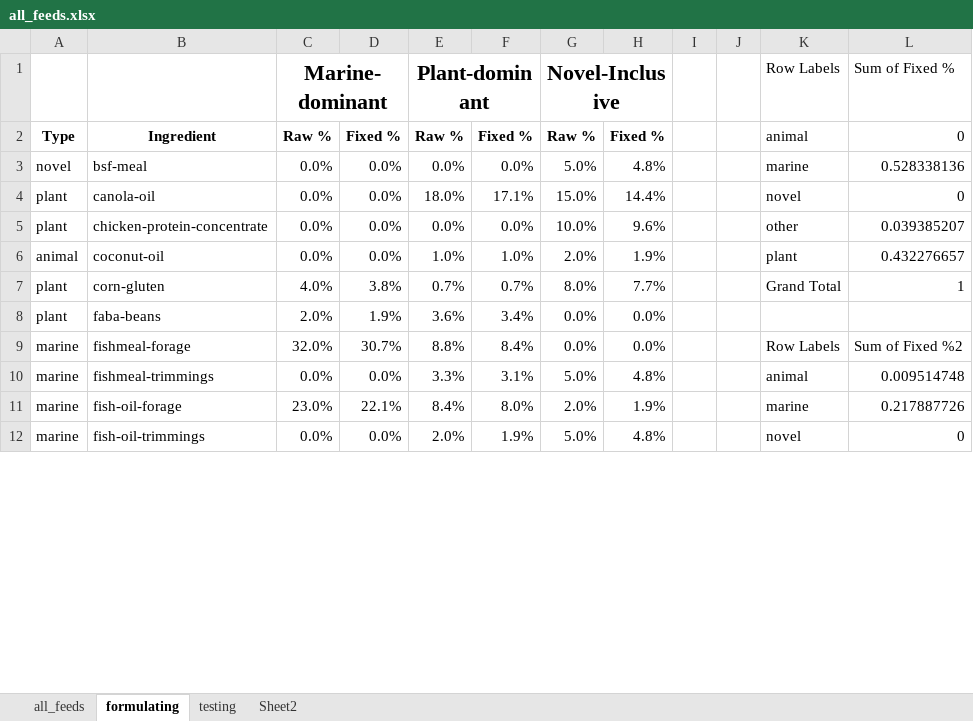
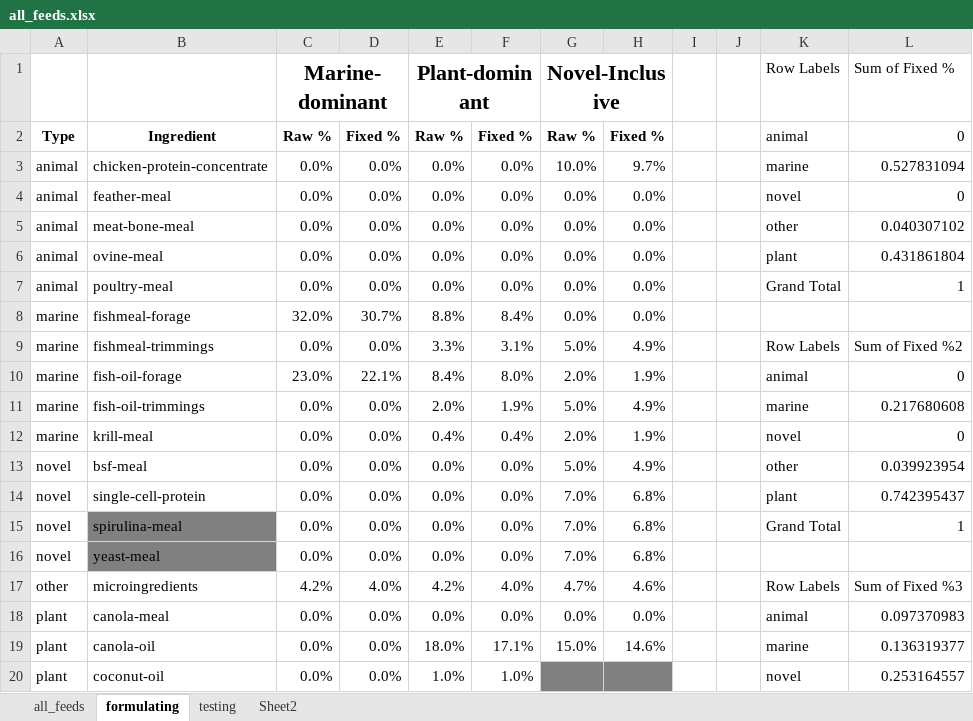
Before and after one commit to Sustainable-Aquafeeds-Project/local_to_global_mariculture_modelling, an Excel workbook: data/_general_data/diets/all_feeds.xlsx, sheet formulating, drawn as a sheet; only a part is shown; values as stored, in another font and other column widths than the file's, no borders; charts and pictures and conditional formats not drawn; removed rows and columns are numbered as before the commit, all else as after; the diff covers the shown part only; the diff names each change by its address in the sheet, - before the commit and + after, or states it on an @@ line.

```diff
--- a/data/_general_data/diets/all_feeds.xlsx (sheet formulating)
+++ b/data/_general_data/diets/all_feeds.xlsx (sheet formulating)
-row 3: novel | bsf-meal | 0.0% | 0.0% | 0.0% | 0.0% | 5.0% | 4.8% |  |  | marine | 0.528338136
-row 4: plant | canola-oil | 0.0% | 0.0% | 18.0% | 17.1% | 15.0% | 14.4% |  |  | novel | 0
-A3: plant
+A3: animal
-H3: 9.6%
+H3: 9.7%
-K3: other
+K3: marine
-L3: 0.039385207
+L3: 0.527831094
-row 6: animal | coconut-oil | 0.0% | 0.0% | 1.0% | 1.0% | 2.0% | 1.9% |  |  | plant | 0.432276657
-row 7: plant | corn-gluten | 4.0% | 3.8% | 0.7% | 0.7% | 8.0% | 7.7% |  |  | Grand Total | 1
-row 8: plant | faba-beans | 2.0% | 1.9% | 3.6% | 3.4% | 0.0% | 0.0%
+row 4: animal | feather-meal | 0.0% | 0.0% | 0.0% | 0.0% | 0.0% | 0.0% |  |  | novel | 0
+row 5: animal | meat-bone-meal | 0.0% | 0.0% | 0.0% | 0.0% | 0.0% | 0.0% |  |  | other | 0.040307102
+row 6: animal | ovine-meal | 0.0% | 0.0% | 0.0% | 0.0% | 0.0% | 0.0% |  |  | plant | 0.431861804
+row 7: animal | poultry-meal | 0.0% | 0.0% | 0.0% | 0.0% | 0.0% | 0.0% |  |  | Grand Total | 1
-K8: Row Labels
+K8: (empty)
-L8: Sum of Fixed %2
+L8: (empty)
-H9: 4.8%
+H9: 4.9%
-K9: animal
+K9: Row Labels
-L9: 0.009514748
+L9: Sum of Fixed %2
-K10: marine
+K10: animal
-L10: 0.217887726
+L10: 0
-H11: 4.8%
+H11: 4.9%
-K11: novel
+K11: marine
-L11: 0
+L11: 0.217680608
+row 12: marine | krill-meal | 0.0% | 0.0% | 0.4% | 0.4% | 2.0% | 1.9% |  |  | novel | 0
+row 13: novel | bsf-meal | 0.0% | 0.0% | 0.0% | 0.0% | 5.0% | 4.9% |  |  | other | 0.039923954
+row 14: novel | single-cell-protein | 0.0% | 0.0% | 0.0% | 0.0% | 7.0% | 6.8% |  |  | plant | 0.742395437
+row 15: novel | spirulina-meal | 0.0% | 0.0% | 0.0% | 0.0% | 7.0% | 6.8% |  |  | Grand Total | 1
+row 16: novel | yeast-meal | 0.0% | 0.0% | 0.0% | 0.0% | 7.0% | 6.8%
+row 17: other | microingredients | 4.2% | 4.0% | 4.2% | 4.0% | 4.7% | 4.6% |  |  | Row Labels | Sum of Fixed %3
+row 18: plant | canola-meal | 0.0% | 0.0% | 0.0% | 0.0% | 0.0% | 0.0% |  |  | animal | 0.097370983
+row 19: plant | canola-oil | 0.0% | 0.0% | 18.0% | 17.1% | 15.0% | 14.6% |  |  | marine | 0.136319377
+row 20: plant | coconut-oil | 0.0% | 0.0% | 1.0% | 1.0% |  |  |  |  | novel | 0.253164557
```
Also changed, not shown: 2 added rows, 6 removed rows, 15 edited cells and cell formats elsewhere in this sheet, sheet all_feeds, formulas that keep their value, charts or pictures, 6 other files.
